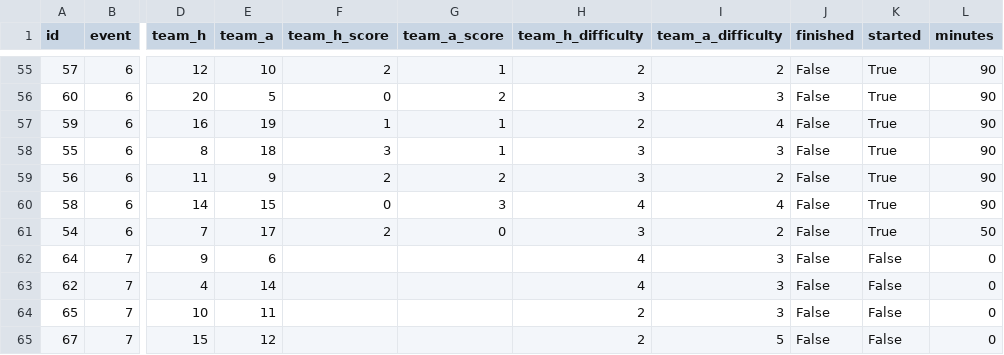
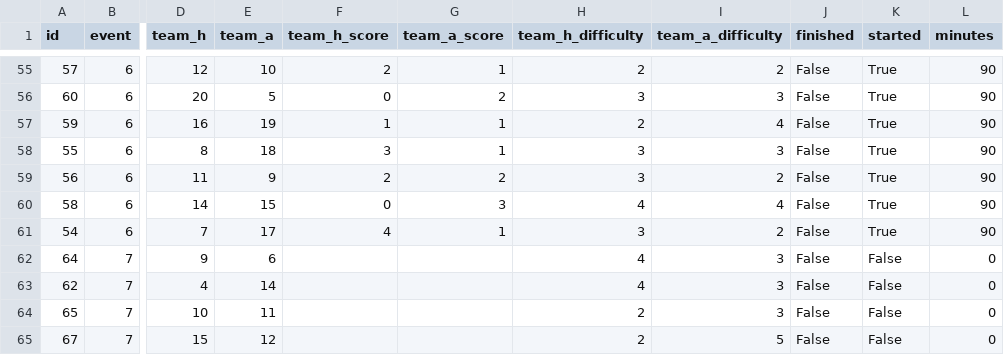
Before and after one commit to EasyE777/fpl-data, a CSV file: fpl-data/data/fixtures.csv, drawn as a sheet; only a part is shown, gaps mark what is left out; the diff names each change by its address in the sheet, - before the commit and + after, or states it on an @@ line.

```diff
--- a/fpl-data/data/fixtures.csv
+++ b/fpl-data/data/fixtures.csv
-F61 (team_h_score): 2
+F61 (team_h_score): 4
-G61 (team_a_score): 0
+G61 (team_a_score): 1
-L61 (minutes): 50
+L61 (minutes): 90
```
Also changed, not shown: fpl-data/data/history/players_gw6.csv, 1 other file.
